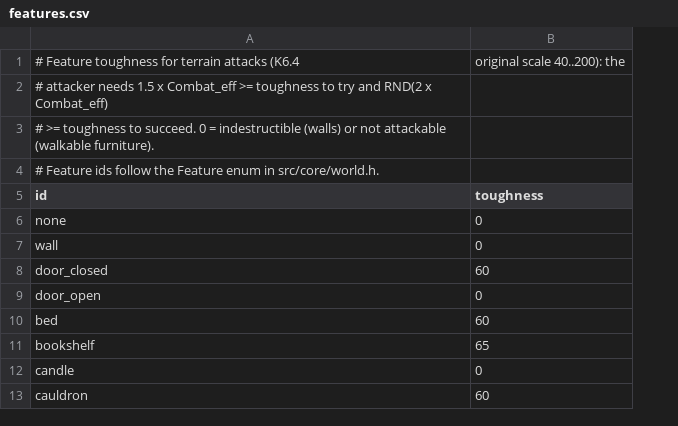
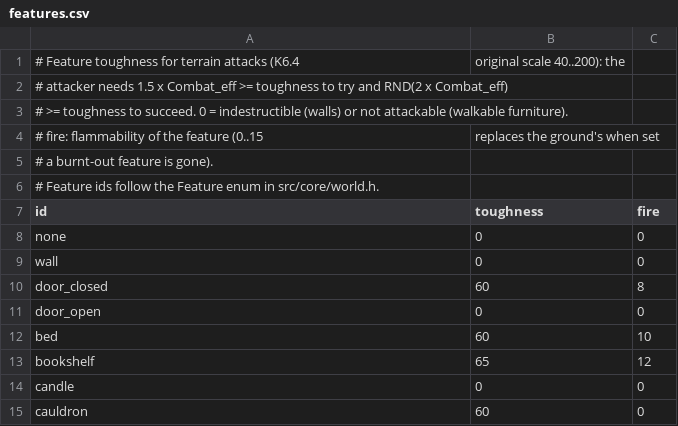
Before and after one commit to cadextcp/lords-of-chaos-agon, a CSV file: data/features.csv, drawn as a sheet; only a part is shown; addresses are those after the commit; the diff names each change by its address in the sheet, - before the commit and + after, or states it on an @@ line.

```diff
--- a/data/features.csv
+++ b/data/features.csv
+column C (fire), rows 8-15: 0 | 0 | 8 | 0 | 10 | 12 | 0 | 0
+row 4: # fire: flammability of the feature (0..15 | replaces the ground's when set
+row 5: # a burnt-out feature is gone).
```
Also changed, not shown: 14 other files.
